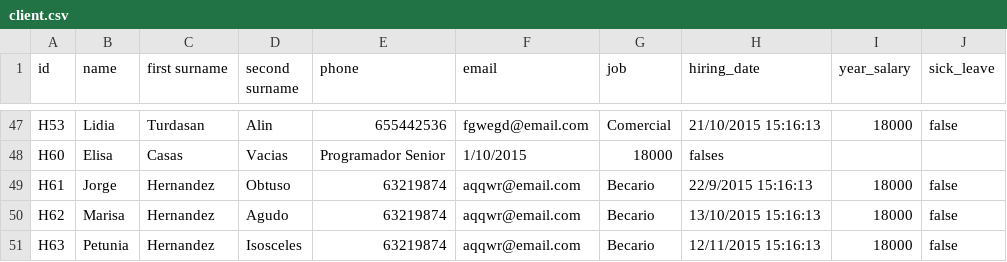
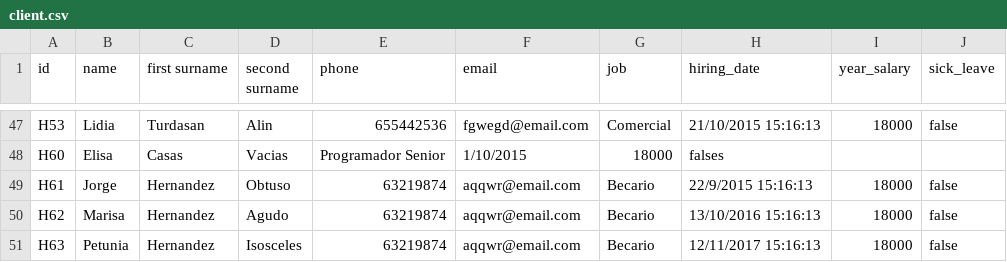
Before and after one commit to pablodiazsanz/csvRepsol, a CSV file: csv/client.csv, drawn as a sheet; only a part is shown, gaps mark what is left out.

```diff
--- a/csv/client.csv
+++ b/csv/client.csv
@@ -49,3 +49,3 @@ H60;Elisa;Casas;Vacias;Programador Senior;1/10/2015;18000;falses
 H61;Jorge;Hernandez;Obtuso;63219874;aqqwr@email.com;Becario;22/9/2015 15:16:13;18000;false
-H62;Marisa;Hernandez;Agudo;63219874;aqqwr@email.com;Becario;13/10/2015 15:16:13;18000;false
-H63;Petunia;Hernandez;Isosceles;63219874;aqqwr@email.com;Becario;12/11/2015 15:16:13;18000;false
+H62;Marisa;Hernandez;Agudo;63219874;aqqwr@email.com;Becario;13/10/2016 15:16:13;18000;false
+H63;Petunia;Hernandez;Isosceles;63219874;aqqwr@email.com;Becario;12/11/2017 15:16:13;18000;false
```
Also changed, not shown: csv/result.csv, 4 other files.
